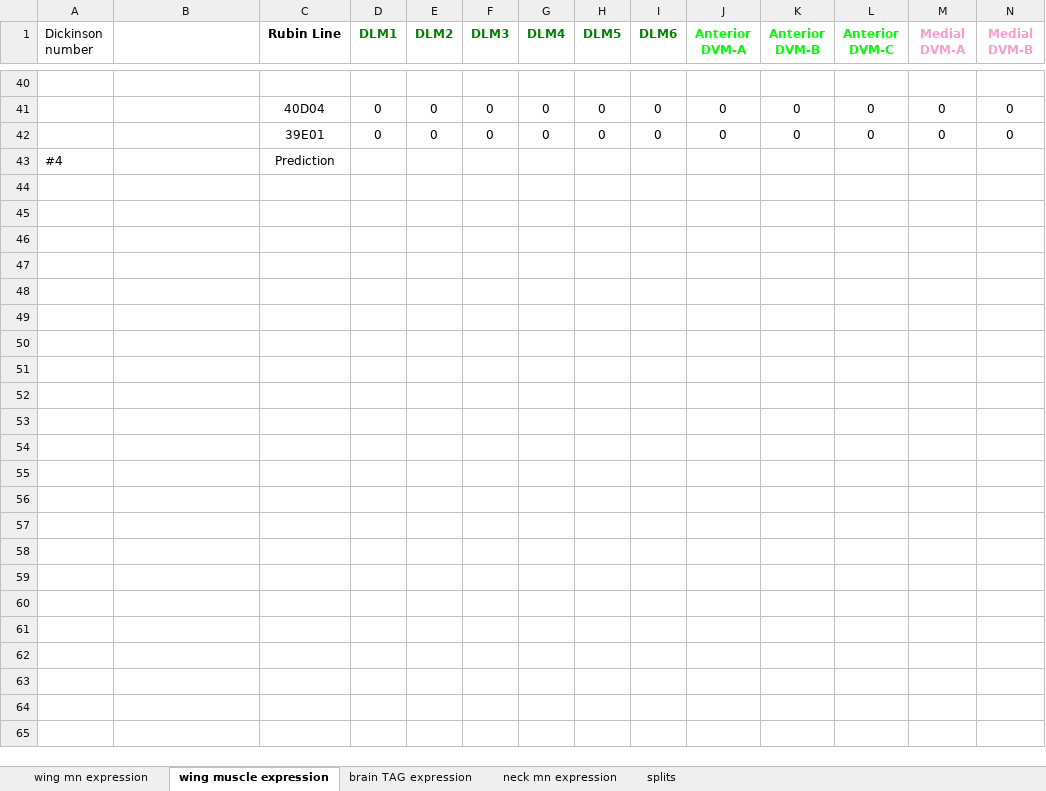
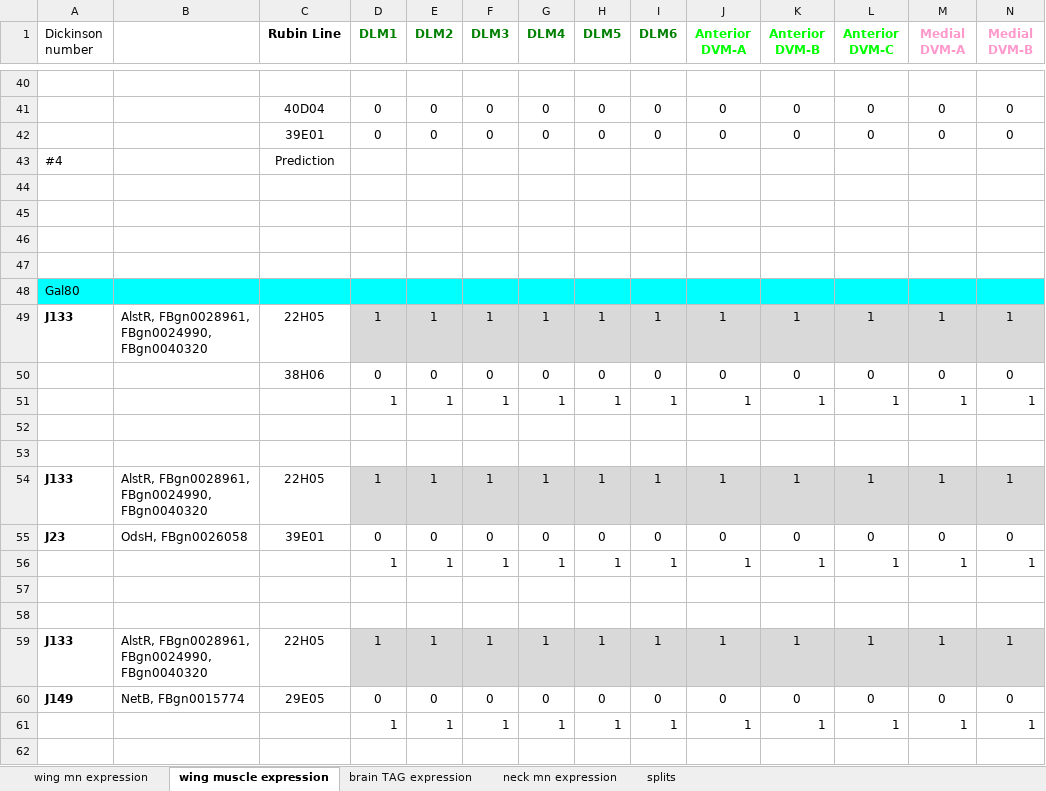
Before and after one commit to psilentp/flight-muscles, an Excel workbook: experimental/mn_expression_matrix_plot/wing motorneuron screen (1).xlsx, sheet wing muscle expression, drawn as a sheet; only a part is shown, gaps mark what is left out; values as stored, in another font and other column widths than the file's, no borders; rows hold the shown columns only; the diff covers the shown part only; the diff names each change by its address in the sheet, - before the commit and + after, or states it on an @@ line.

```diff
--- a/experimental/mn_expression_matrix_plot/wing motorneuron screen (1).xlsx (sheet wing muscle expression)
+++ b/experimental/mn_expression_matrix_plot/wing motorneuron screen (1).xlsx (sheet wing muscle expression)
+row 44: (empty)
+row 45: (empty)
+row 46: (empty)
+row 47: (empty)
+row 48: Gal80
+row 49: J133 | AlstR, FBgn0028961, FBgn0024990, FBgn0040320 | 22H05 | 1 | 1 | 1 | 1 | 1 | 1 | 1 | 1 | 1 | 1 | 1
+row 50:  |  | 38H06 | 0 | 0 | 0 | 0 | 0 | 0 | 0 | 0 | 0 | 0 | 0
+row 51:  |  |  | 1 | 1 | 1 | 1 | 1 | 1 | 1 | 1 | 1 | 1 | 1
+row 52: (empty)
+row 53: (empty)
+row 54: J133 | AlstR, FBgn0028961, FBgn0024990, FBgn0040320 | 22H05 | 1 | 1 | 1 | 1 | 1 | 1 | 1 | 1 | 1 | 1 | 1
+row 55: J23 | OdsH, FBgn0026058 | 39E01 | 0 | 0 | 0 | 0 | 0 | 0 | 0 | 0 | 0 | 0 | 0
+row 56:  |  |  | 1 | 1 | 1 | 1 | 1 | 1 | 1 | 1 | 1 | 1 | 1
+row 57: (empty)
+row 58: (empty)
+row 59: J133 | AlstR, FBgn0028961, FBgn0024990, FBgn0040320 | 22H05 | 1 | 1 | 1 | 1 | 1 | 1 | 1 | 1 | 1 | 1 | 1
+row 60: J149 | NetB, FBgn0015774 | 29E05 | 0 | 0 | 0 | 0 | 0 | 0 | 0 | 0 | 0 | 0 | 0
+row 61:  |  |  | 1 | 1 | 1 | 1 | 1 | 1 | 1 | 1 | 1 | 1 | 1
+row 62: (empty)
```
Also changed, not shown: 53 added rows elsewhere in this sheet, 38 other files.
